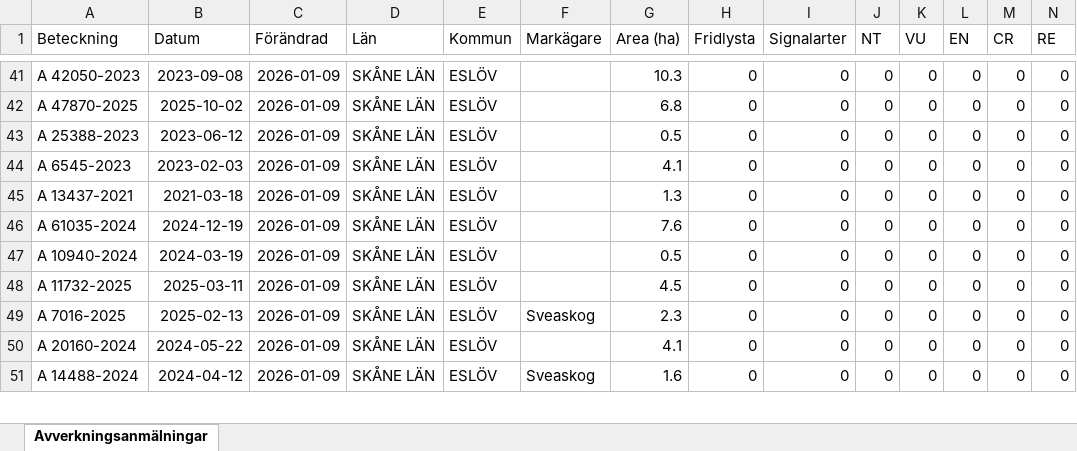
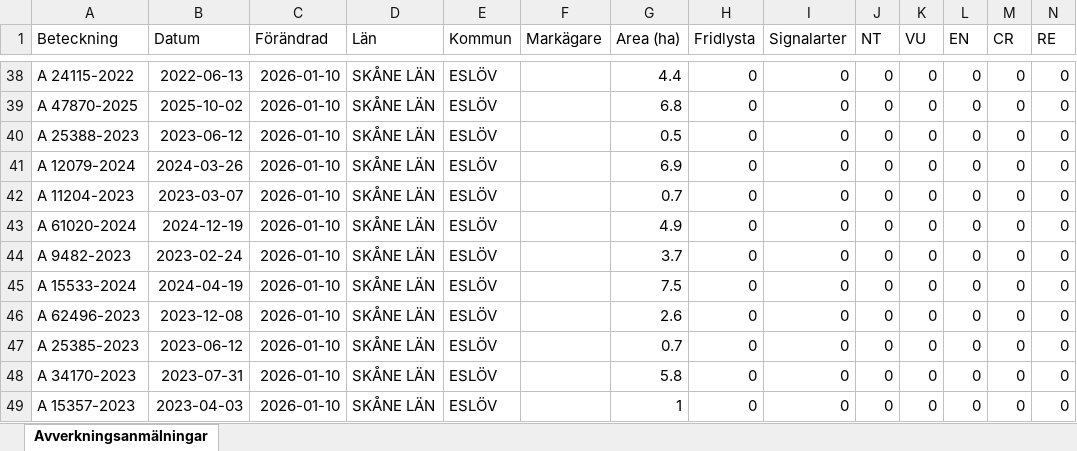
Before and after one commit to klasma/Logging_1285, an Excel workbook: Översikt ESLÖV.xlsx, sheet Avverkningsanmälningar, drawn as a sheet; only a part is shown, gaps mark what is left out; values as stored, in another font and other column widths than the file's, no borders; addresses are those after the commit; rows hold the shown columns only; the diff covers the shown part only; the diff names each change by its address in the sheet, - before the commit and + after, or states it on an @@ line.

```diff
--- a/Översikt ESLÖV.xlsx (sheet Avverkningsanmälningar)
+++ b/Översikt ESLÖV.xlsx (sheet Avverkningsanmälningar)
-A38 (Beteckning): A 42050-2023
+A38 (Beteckning): A 24115-2022
-B38 (Datum): 2023-09-08
+B38 (Datum): 2022-06-13
-C38:C43 (Förändrad): 2026-01-09
+C38:C43 (Förändrad): 2026-01-10
-G38 (Area (ha)): 10.3
+G38 (Area (ha)): 4.4
-A41 (Beteckning): A 6545-2023
+A41 (Beteckning): A 12079-2024
-B41 (Datum): 2023-02-03
+B41 (Datum): 2024-03-26
-G41 (Area (ha)): 4.1
+G41 (Area (ha)): 6.9
-A42 (Beteckning): A 13437-2021
+A42 (Beteckning): A 11204-2023
-B42 (Datum): 2021-03-18
+B42 (Datum): 2023-03-07
-G42 (Area (ha)): 1.3
+G42 (Area (ha)): 0.7
-A43 (Beteckning): A 61035-2024
+A43 (Beteckning): A 61020-2024
-G43 (Area (ha)): 7.6
+G43 (Area (ha)): 4.9
+row 44: A 9482-2023 | 2023-02-24 | 2026-01-10 | SKÅNE LÄN | ESLÖV |  | 3.7 | 0 | 0 | 0 | 0 | 0 | 0 | 0
-A45 (Beteckning): A 10940-2024
+A45 (Beteckning): A 15533-2024
-B45 (Datum): 2024-03-19
+B45 (Datum): 2024-04-19
-C45:C49 (Förändrad): 2026-01-09
+C45:C49 (Förändrad): 2026-01-10
-G45 (Area (ha)): 0.5
+G45 (Area (ha)): 7.5
-A46 (Beteckning): A 11732-2025
+A46 (Beteckning): A 62496-2023
-B46 (Datum): 2025-03-11
+B46 (Datum): 2023-12-08
-G46 (Area (ha)): 4.5
+G46 (Area (ha)): 2.6
-A47 (Beteckning): A 7016-2025
+A47 (Beteckning): A 25385-2023
-B47 (Datum): 2025-02-13
+B47 (Datum): 2023-06-12
-F47 (Markägare): Sveaskog
+F47 (Markägare): (empty)
-G47 (Area (ha)): 2.3
+G47 (Area (ha)): 0.7
-A48 (Beteckning): A 20160-2024
+A48 (Beteckning): A 34170-2023
-B48 (Datum): 2024-05-22
+B48 (Datum): 2023-07-31
-G48 (Area (ha)): 4.1
+G48 (Area (ha)): 5.8
-A49 (Beteckning): A 14488-2024
+A49 (Beteckning): A 15357-2023
-B49 (Datum): 2024-04-12
+B49 (Datum): 2023-04-03
-F49 (Markägare): Sveaskog
+F49 (Markägare): (empty)
-G49 (Area (ha)): 1.6
+G49 (Area (ha)): 1
```
Also changed, not shown: 8 added rows, 9 removed rows and 110 edited cells elsewhere in this sheet, artfynd/A 1510-2024 artfynd.xlsx, artfynd/A 24802-2025 artfynd.xlsx, 33 other files.
